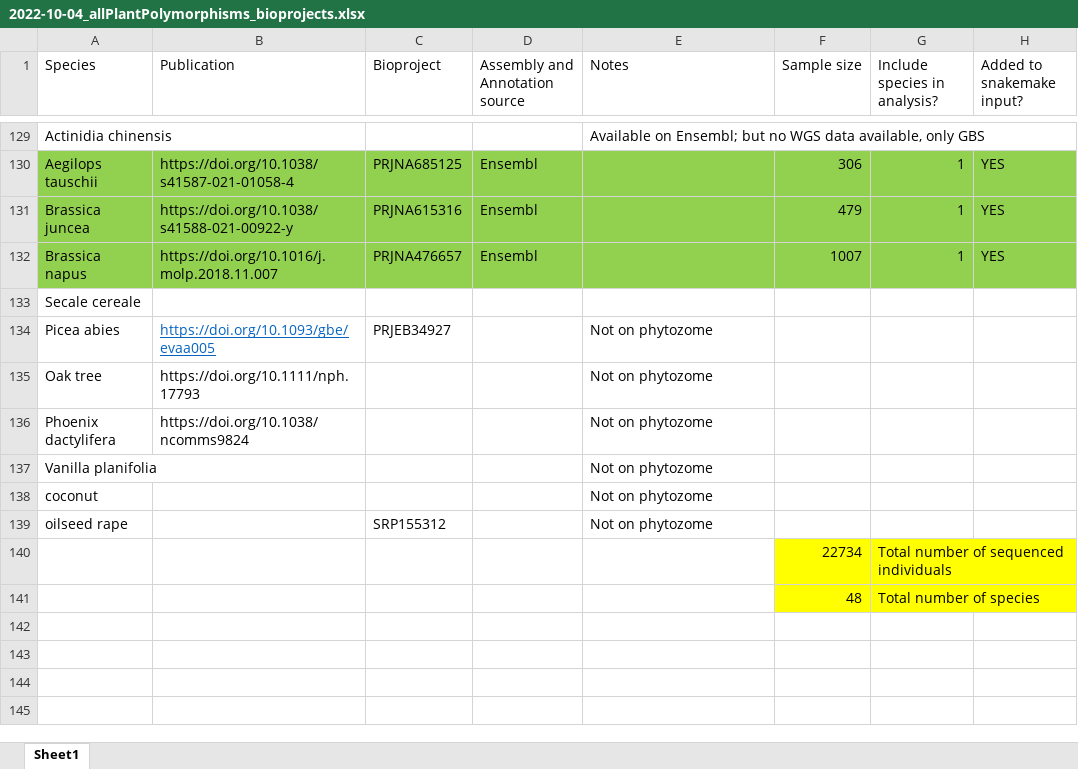
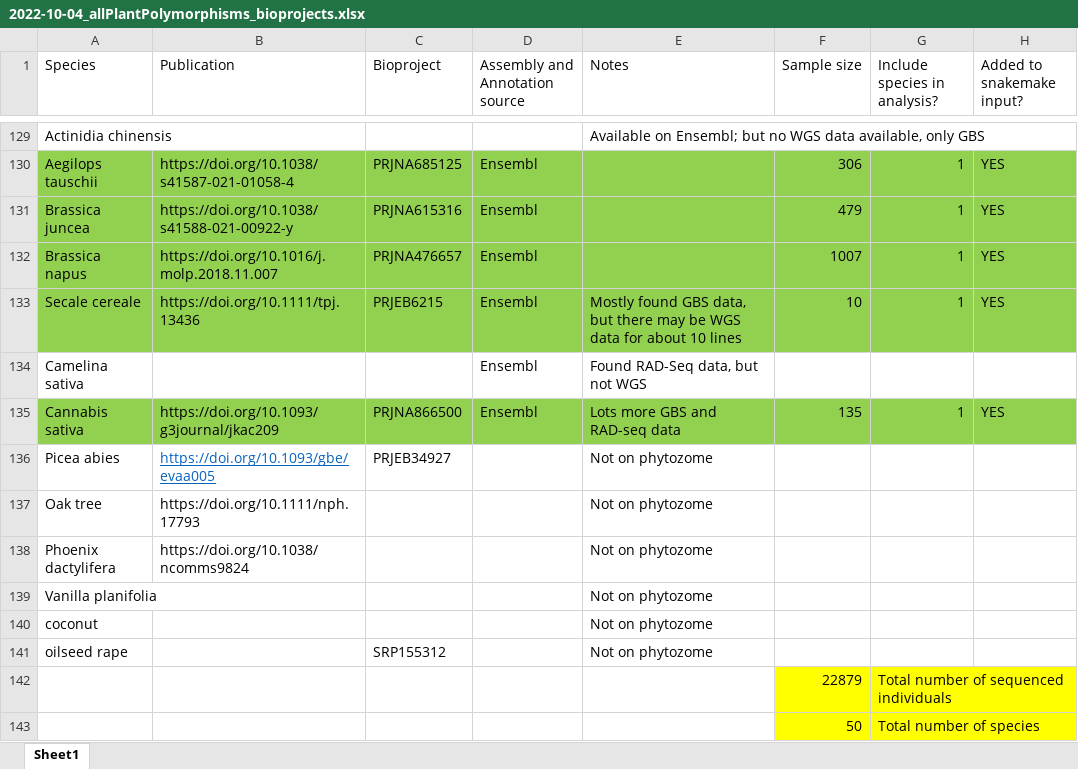
Before and after one commit to milesroberts-123/tajimasDacrossSpecies, an Excel workbook: doc/2022-10-04_allPlantPolymorphisms_bioprojects.xlsx, sheet Sheet1, drawn as a sheet; only a part is shown, gaps mark what is left out; values as stored, in another font and other column widths than the file's, no borders; removed rows and columns are numbered as before the commit, all else as after; the diff names each change by its address in the sheet, - before the commit and + after, or states it on an @@ line.

Commit message:
add cannabis and rye

```diff
--- a/doc/2022-10-04_allPlantPolymorphisms_bioprojects.xlsx (sheet Sheet1)
+++ b/doc/2022-10-04_allPlantPolymorphisms_bioprojects.xlsx (sheet Sheet1)
-row 133: Secale cereale
+row 133: Secale cereale | https://doi.org/10.1111/tpj.13436 | PRJEB6215 | Ensembl | Mostly found GBS data, but there may be WGS data for about 10 lines | 10 | 1 | YES
+row 134: Camelina sativa |  |  | Ensembl | Found RAD-Seq data, but not WGS
+row 135: Cannabis sativa | https://doi.org/10.1093/g3journal/jkac209 | PRJNA866500 | Ensembl | Lots more GBS and RAD-seq data | 135 | 1 | YES
-F142 (Sample size): 22734
+F142 (Sample size): 22879
-F143 (Sample size): 48
+F143 (Sample size): 50
```
Also changed, not shown: 8 other files.
